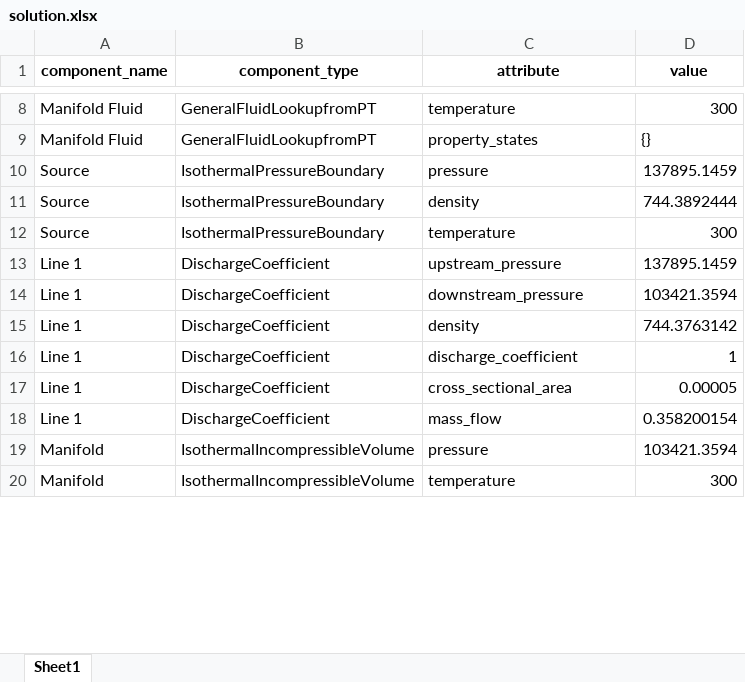
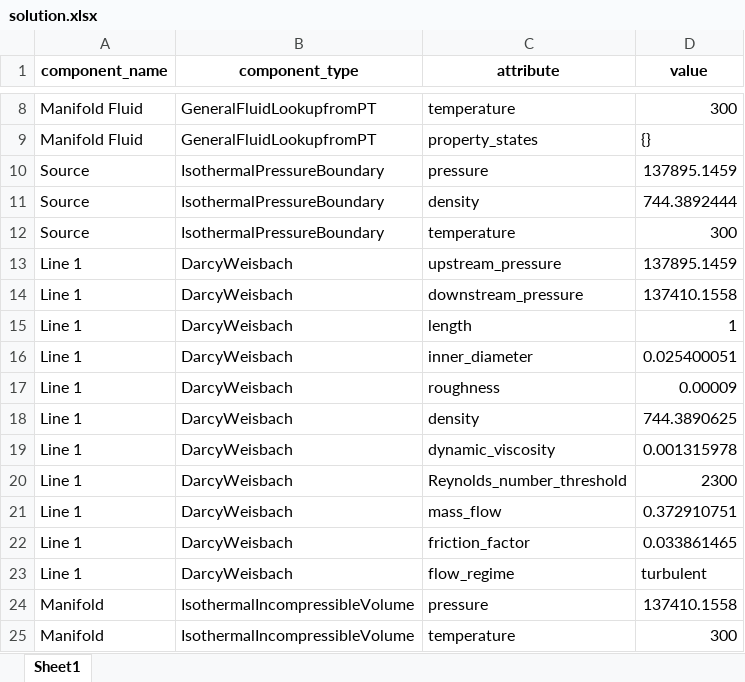
Before and after one commit to saakethramoju/rocketflow, an Excel workbook: solution.xlsx, sheet Sheet1, drawn as a sheet; only a part is shown, gaps mark what is left out; values as stored, in another font and other column widths than the file's, no borders; addresses are those after the commit; the diff covers the shown part only; the diff names each change by its address in the sheet, - before the commit and + after, or states it on an @@ line.

Commit message:
Added circular darcy weisbach component, also added least_squares + root in SteadyState. Darcy needs some updates.

```diff
--- a/solution.xlsx (sheet Sheet1)
+++ b/solution.xlsx (sheet Sheet1)
-B13:B14 (component_type): DischargeCoefficient
+B13:B14 (component_type): DarcyWeisbach
-D14 (value): 103421.3594
+D14 (value): 137410.1558
+row 15: Line 1 | DarcyWeisbach | length | 1
+row 16: Line 1 | DarcyWeisbach | inner_diameter | 0.025400051
+row 17: Line 1 | DarcyWeisbach | roughness | 0.00009
-B18:B21 (component_type): DischargeCoefficient
+B18:B21 (component_type): DarcyWeisbach
-D18 (value): 744.3763142
+D18 (value): 744.3890625
-C19 (attribute): discharge_coefficient
+C19 (attribute): dynamic_viscosity
-D19 (value): 1
+D19 (value): 0.001315978
-C20 (attribute): cross_sectional_area
+C20 (attribute): Reynolds_number_threshold
-D20 (value): 0.00005
+D20 (value): 2300
-D21 (value): 0.358200154
+D21 (value): 0.372910751
+row 22: Line 1 | DarcyWeisbach | friction_factor | 0.033861465
+row 23: Line 1 | DarcyWeisbach | flow_regime | turbulent
-D24 (value): 103421.3594
+D24 (value): 137410.1558
```
Also changed, not shown: 7 edited cells elsewhere in this sheet, 7 other files.
